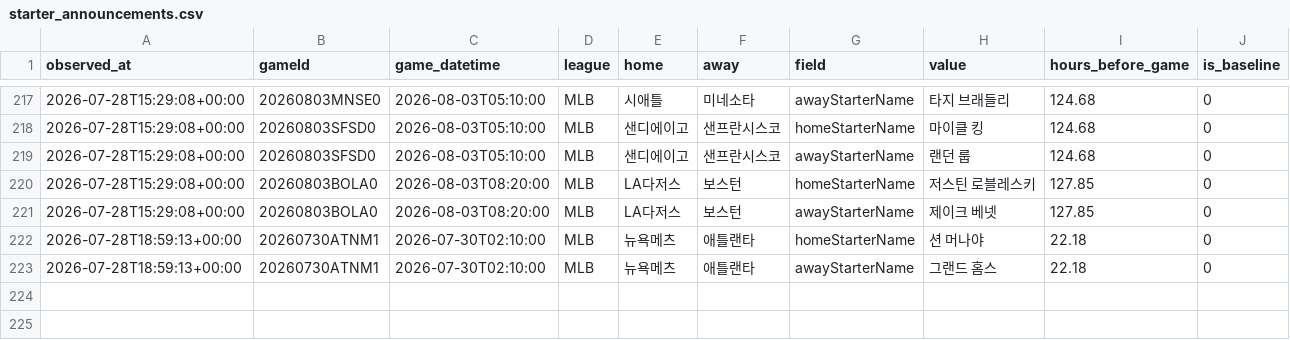
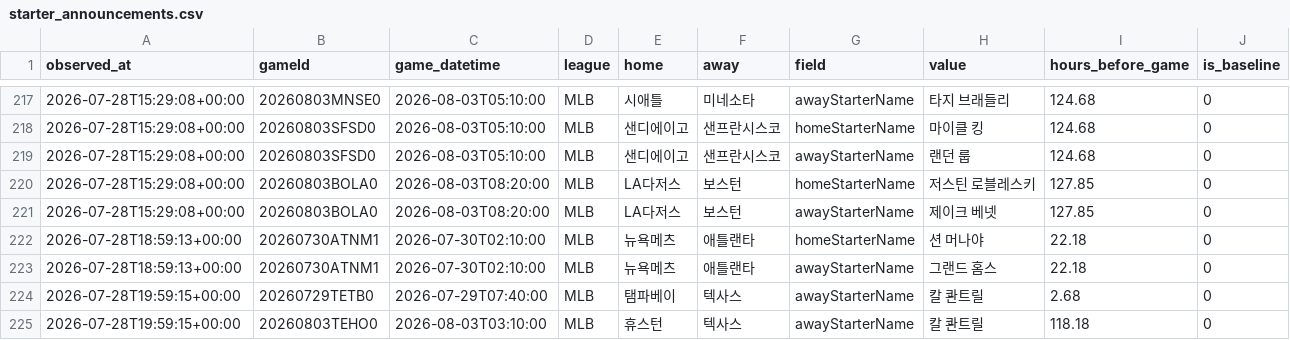
Before and after one commit to choigod1023/proto-odds-research, a CSV file: data/raw/info_watch/starter_announcements.csv, drawn as a sheet; only a part is shown, gaps mark what is left out; the diff names each change by its address in the sheet, - before the commit and + after, or states it on an @@ line.

```diff
--- a/data/raw/info_watch/starter_announcements.csv
+++ b/data/raw/info_watch/starter_announcements.csv
+row 224: 2026-07-28T19:59:15+00:00 | 20260729TETB0 | 2026-07-29T07:40:00 | MLB | 탬파베이 | 텍사스 | awayStarterName | 칼 콴트릴 | 2.68 | 0
+row 225: 2026-07-28T19:59:15+00:00 | 20260803TEHO0 | 2026-08-03T03:10:00 | MLB | 휴스턴 | 텍사스 | awayStarterName | 칼 콴트릴 | 118.18 | 0
```
Also changed, not shown: 3 other files.
